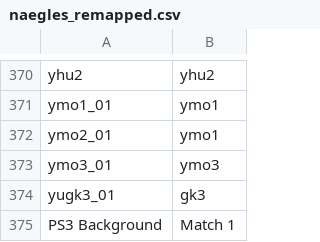
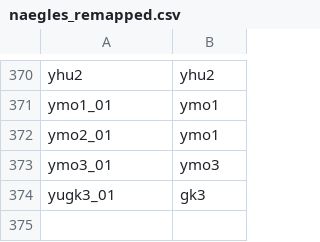
Before and after one commit to drojf/match_higurashi_scripts, a CSV file: background_matching_intermediate/naegles_remapped.csv, drawn as a sheet; only a part is shown, gaps mark what is left out; the diff names each change by its address in the sheet, - before the commit and + after, or states it on an @@ line.

```diff
--- a/background_matching_intermediate/naegles_remapped.csv
+++ b/background_matching_intermediate/naegles_remapped.csv
-row 375: PS3 Background | Match 1
```
Also changed, not shown: background_matching_intermediate/merged_mapping.csv, 2 other files.
